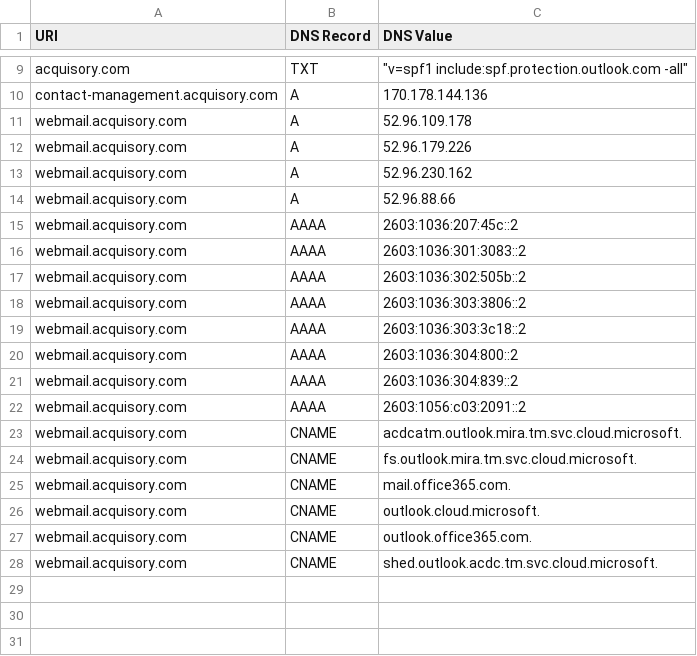
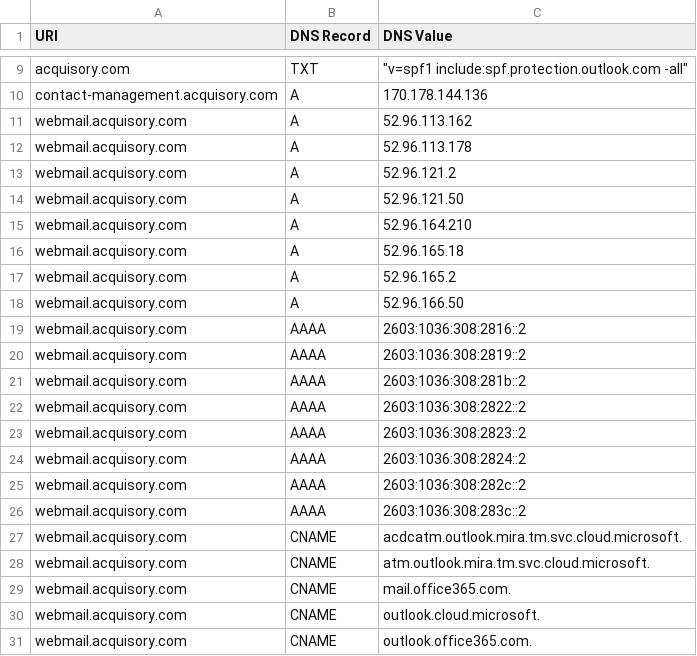
Before and after one commit to ayushmanchhabra/hacking, a CSV file: tools/bugbounty/targets/acquisory.com/dns.csv, drawn as a sheet; only a part is shown, gaps mark what is left out.

```diff
--- a/tools/bugbounty/targets/acquisory.com/dns.csv
+++ b/tools/bugbounty/targets/acquisory.com/dns.csv
@@ -10,16 +10,20 @@ acquisory.com,TXT,"""v=spf1 include:spf.protection.outlook.com -all"""
 contact-management.acquisory.com,A,"170.178.144.136"
-webmail.acquisory.com,A,"52.96.109.178"
-webmail.acquisory.com,A,"52.96.179.226"
-webmail.acquisory.com,A,"52.96.230.162"
-webmail.acquisory.com,A,"52.96.88.66"
-webmail.acquisory.com,AAAA,"2603:1036:207:45c::2"
-webmail.acquisory.com,AAAA,"2603:1036:301:3083::2"
-webmail.acquisory.com,AAAA,"2603:1036:302:505b::2"
-webmail.acquisory.com,AAAA,"2603:1036:303:3806::2"
-webmail.acquisory.com,AAAA,"2603:1036:303:3c18::2"
-webmail.acquisory.com,AAAA,"2603:1036:304:800::2"
-webmail.acquisory.com,AAAA,"2603:1036:304:839::2"
-webmail.acquisory.com,AAAA,"2603:1056:c03:2091::2"
+webmail.acquisory.com,A,"52.96.113.162"
+webmail.acquisory.com,A,"52.96.113.178"
+webmail.acquisory.com,A,"52.96.121.2"
+webmail.acquisory.com,A,"52.96.121.50"
+webmail.acquisory.com,A,"52.96.164.210"
+webmail.acquisory.com,A,"52.96.165.18"
+webmail.acquisory.com,A,"52.96.165.2"
+webmail.acquisory.com,A,"52.96.166.50"
+webmail.acquisory.com,AAAA,"2603:1036:308:2816::2"
+webmail.acquisory.com,AAAA,"2603:1036:308:2819::2"
+webmail.acquisory.com,AAAA,"2603:1036:308:281b::2"
+webmail.acquisory.com,AAAA,"2603:1036:308:2822::2"
+webmail.acquisory.com,AAAA,"2603:1036:308:2823::2"
+webmail.acquisory.com,AAAA,"2603:1036:308:2824::2"
+webmail.acquisory.com,AAAA,"2603:1036:308:282c::2"
+webmail.acquisory.com,AAAA,"2603:1036:308:283c::2"
 webmail.acquisory.com,CNAME,"acdcatm.outlook.mira.tm.svc.cloud.microsoft."
-webmail.acquisory.com,CNAME,"fs.outlook.mira.tm.svc.cloud.microsoft."
+webmail.acquisory.com,CNAME,"atm.outlook.mira.tm.svc.cloud.microsoft."
 webmail.acquisory.com,CNAME,"mail.office365.com."
@@ -27,2 +31 @@ webmail.acquisory.com,CNAME,"outlook.cloud.microsoft."
 webmail.acquisory.com,CNAME,"outlook.office365.com."
-webmail.acquisory.com,CNAME,"shed.outlook.acdc.tm.svc.cloud.microsoft."
```
Also changed, not shown: tools/bugbounty/targets/acquisory.com/ipdr.csv, tools/bugbounty/targets/acquisory.com/port.csv, 1 other file.
